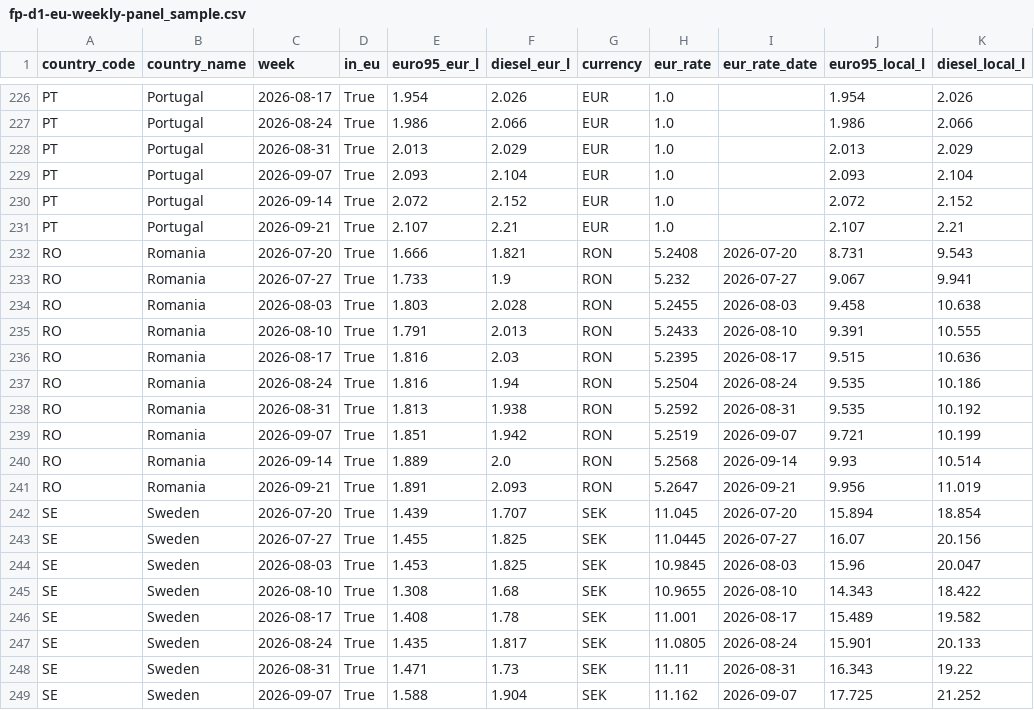
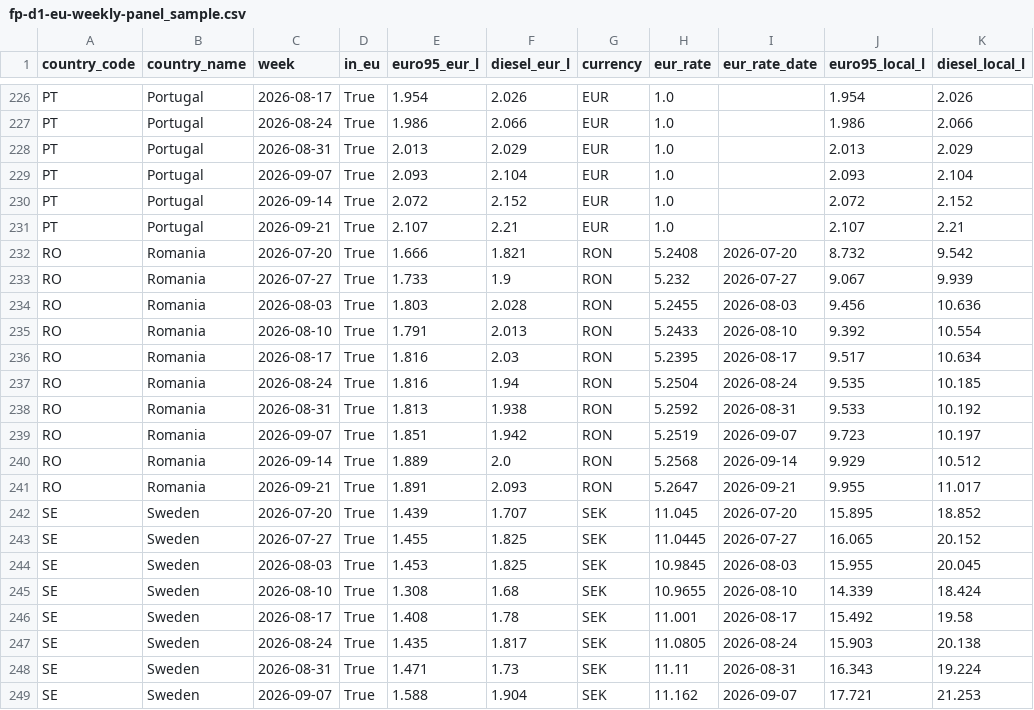
Before and after one commit to fuel-prices-eu/european-fuel-prices, a CSV file: sample/fp-d1-eu-weekly-panel_sample.csv, drawn as a sheet; only a part is shown, gaps mark what is left out; the diff covers the shown part only.

```diff
--- a/sample/fp-d1-eu-weekly-panel_sample.csv
+++ b/sample/fp-d1-eu-weekly-panel_sample.csv
@@ -231,19 +231,19 @@ PT,Portugal,2026-09-14,True,2.072,2.152,EUR,1.0,,2.072,2.152
 PT,Portugal,2026-09-21,True,2.107,2.21,EUR,1.0,,2.107,2.21
-RO,Romania,2026-07-20,True,1.666,1.821,RON,5.2408,2026-07-20,8.731,9.543
-RO,Romania,2026-07-27,True,1.733,1.9,RON,5.232,2026-07-27,9.067,9.941
-RO,Romania,2026-08-03,True,1.803,2.028,RON,5.2455,2026-08-03,9.458,10.638
-RO,Romania,2026-08-10,True,1.791,2.013,RON,5.2433,2026-08-10,9.391,10.555
-RO,Romania,2026-08-17,True,1.816,2.03,RON,5.2395,2026-08-17,9.515,10.636
-RO,Romania,2026-08-24,True,1.816,1.94,RON,5.2504,2026-08-24,9.535,10.186
-RO,Romania,2026-08-31,True,1.813,1.938,RON,5.2592,2026-08-31,9.535,10.192
-RO,Romania,2026-09-07,True,1.851,1.942,RON,5.2519,2026-09-07,9.721,10.199
-RO,Romania,2026-09-14,True,1.889,2.0,RON,5.2568,2026-09-14,9.93,10.514
-RO,Romania,2026-09-21,True,1.891,2.093,RON,5.2647,2026-09-21,9.956,11.019
-SE,Sweden,2026-07-20,True,1.439,1.707,SEK,11.045,2026-07-20,15.894,18.854
-SE,Sweden,2026-07-27,True,1.455,1.825,SEK,11.0445,2026-07-27,16.07,20.156
-SE,Sweden,2026-08-03,True,1.453,1.825,SEK,10.9845,2026-08-03,15.96,20.047
-SE,Sweden,2026-08-10,True,1.308,1.68,SEK,10.9655,2026-08-10,14.343,18.422
-SE,Sweden,2026-08-17,True,1.408,1.78,SEK,11.001,2026-08-17,15.489,19.582
-SE,Sweden,2026-08-24,True,1.435,1.817,SEK,11.0805,2026-08-24,15.901,20.133
-SE,Sweden,2026-08-31,True,1.471,1.73,SEK,11.11,2026-08-31,16.343,19.22
-SE,Sweden,2026-09-07,True,1.588,1.904,SEK,11.162,2026-09-07,17.725,21.252
+RO,Romania,2026-07-20,True,1.666,1.821,RON,5.2408,2026-07-20,8.732,9.542
+RO,Romania,2026-07-27,True,1.733,1.9,RON,5.232,2026-07-27,9.067,9.939
+RO,Romania,2026-08-03,True,1.803,2.028,RON,5.2455,2026-08-03,9.456,10.636
+RO,Romania,2026-08-10,True,1.791,2.013,RON,5.2433,2026-08-10,9.392,10.554
+RO,Romania,2026-08-17,True,1.816,2.03,RON,5.2395,2026-08-17,9.517,10.634
+RO,Romania,2026-08-24,True,1.816,1.94,RON,5.2504,2026-08-24,9.535,10.185
+RO,Romania,2026-08-31,True,1.813,1.938,RON,5.2592,2026-08-31,9.533,10.192
+RO,Romania,2026-09-07,True,1.851,1.942,RON,5.2519,2026-09-07,9.723,10.197
+RO,Romania,2026-09-14,True,1.889,2.0,RON,5.2568,2026-09-14,9.929,10.512
+RO,Romania,2026-09-21,True,1.891,2.093,RON,5.2647,2026-09-21,9.955,11.017
+SE,Sweden,2026-07-20,True,1.439,1.707,SEK,11.045,2026-07-20,15.895,18.852
+SE,Sweden,2026-07-27,True,1.455,1.825,SEK,11.0445,2026-07-27,16.065,20.152
+SE,Sweden,2026-08-03,True,1.453,1.825,SEK,10.9845,2026-08-03,15.955,20.045
+SE,Sweden,2026-08-10,True,1.308,1.68,SEK,10.9655,2026-08-10,14.339,18.424
+SE,Sweden,2026-08-17,True,1.408,1.78,SEK,11.001,2026-08-17,15.492,19.58
+SE,Sweden,2026-08-24,True,1.435,1.817,SEK,11.0805,2026-08-24,15.903,20.138
+SE,Sweden,2026-08-31,True,1.471,1.73,SEK,11.11,2026-08-31,16.343,19.224
+SE,Sweden,2026-09-07,True,1.588,1.904,SEK,11.162,2026-09-07,17.721,21.253
```
Also changed, not shown: 81 edited cells elsewhere in this file, sample/fp-d1-eu-weighted-average_sample.csv, sample/fp-d2-national-daily_sample.csv, 9 other files.
